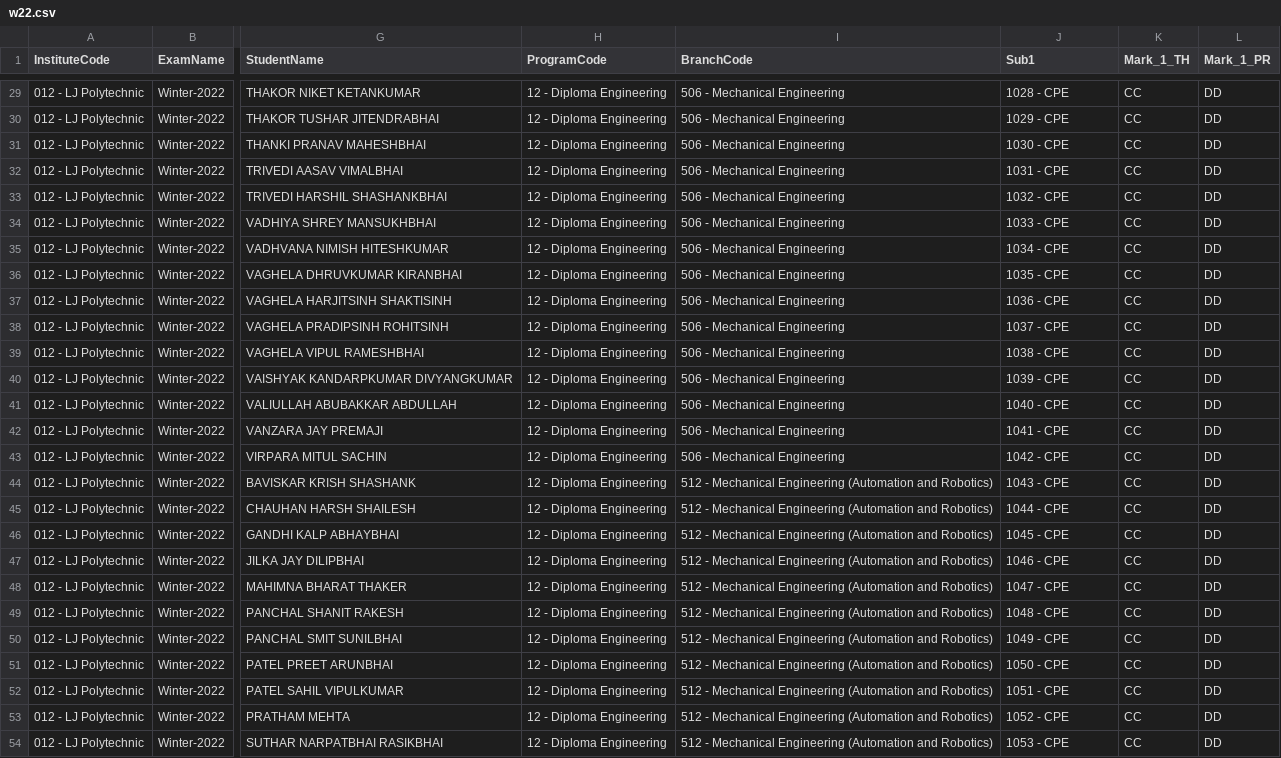
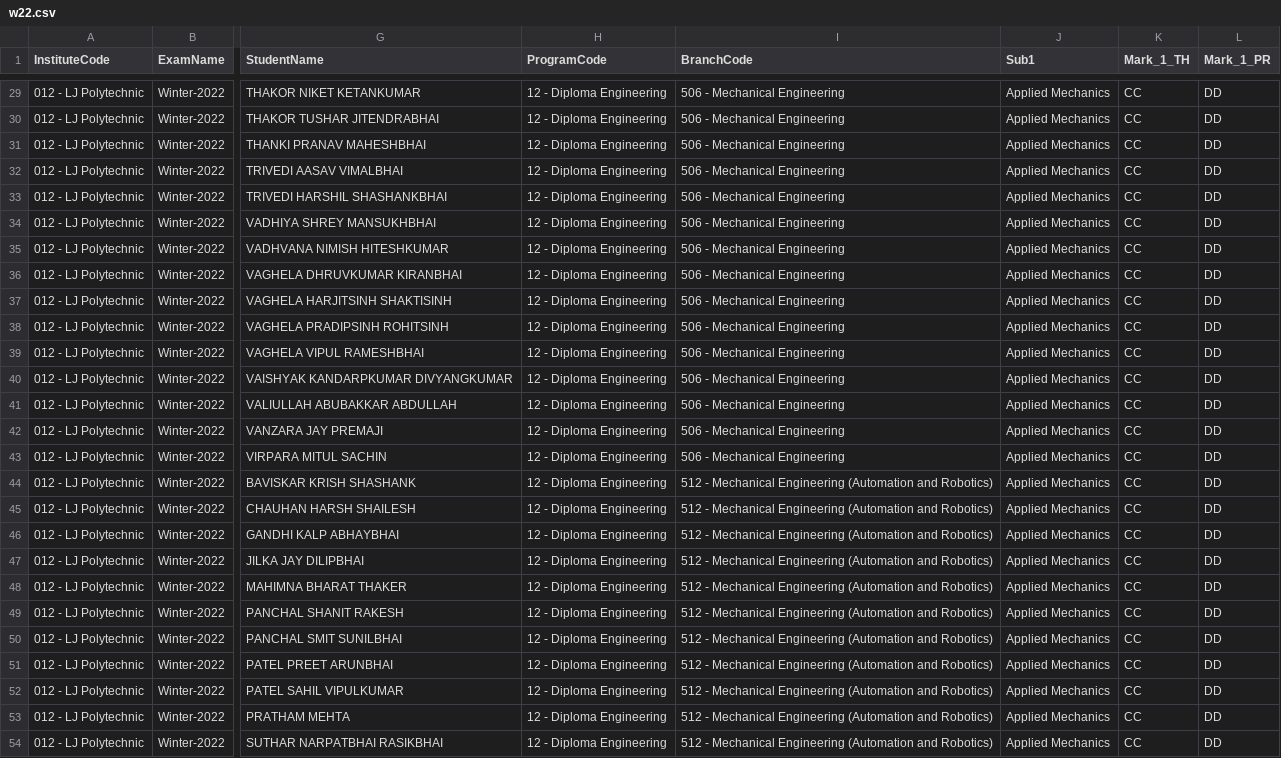
Before and after one commit to azimshaikh95/lju-result, a CSV file: data/w22.csv, drawn as a sheet; only a part is shown, gaps mark what is left out; the diff covers the shown part only; the diff names each change by its address in the sheet, - before the commit and + after, or states it on an @@ line.

```diff
--- a/data/w22.csv
+++ b/data/w22.csv
-J29 (Sub1): 1028 - CPE
+J29 (Sub1): Applied Mechanics
-J30 (Sub1): 1029 - CPE
+J30 (Sub1): Applied Mechanics
-J31 (Sub1): 1030 - CPE
+J31 (Sub1): Applied Mechanics
-J32 (Sub1): 1031 - CPE
+J32 (Sub1): Applied Mechanics
-J33 (Sub1): 1032 - CPE
+J33 (Sub1): Applied Mechanics
-J34 (Sub1): 1033 - CPE
+J34 (Sub1): Applied Mechanics
-J35 (Sub1): 1034 - CPE
+J35 (Sub1): Applied Mechanics
-J36 (Sub1): 1035 - CPE
+J36 (Sub1): Applied Mechanics
-J37 (Sub1): 1036 - CPE
+J37 (Sub1): Applied Mechanics
-J38 (Sub1): 1037 - CPE
+J38 (Sub1): Applied Mechanics
-J39 (Sub1): 1038 - CPE
+J39 (Sub1): Applied Mechanics
-J40 (Sub1): 1039 - CPE
+J40 (Sub1): Applied Mechanics
-J41 (Sub1): 1040 - CPE
+J41 (Sub1): Applied Mechanics
-J42 (Sub1): 1041 - CPE
+J42 (Sub1): Applied Mechanics
-J43 (Sub1): 1042 - CPE
+J43 (Sub1): Applied Mechanics
-J44 (Sub1): 1043 - CPE
+J44 (Sub1): Applied Mechanics
-J45 (Sub1): 1044 - CPE
+J45 (Sub1): Applied Mechanics
-J46 (Sub1): 1045 - CPE
+J46 (Sub1): Applied Mechanics
-J47 (Sub1): 1046 - CPE
+J47 (Sub1): Applied Mechanics
-J48 (Sub1): 1047 - CPE
+J48 (Sub1): Applied Mechanics
-J49 (Sub1): 1048 - CPE
+J49 (Sub1): Applied Mechanics
-J50 (Sub1): 1049 - CPE
+J50 (Sub1): Applied Mechanics
-J51 (Sub1): 1050 - CPE
+J51 (Sub1): Applied Mechanics
-J52 (Sub1): 1051 - CPE
+J52 (Sub1): Applied Mechanics
-J53 (Sub1): 1052 - CPE
+J53 (Sub1): Applied Mechanics
-J54 (Sub1): 1053 - CPE
+J54 (Sub1): Applied Mechanics
```
Also changed, not shown: 27 edited cells elsewhere in this file, 1 other file.
